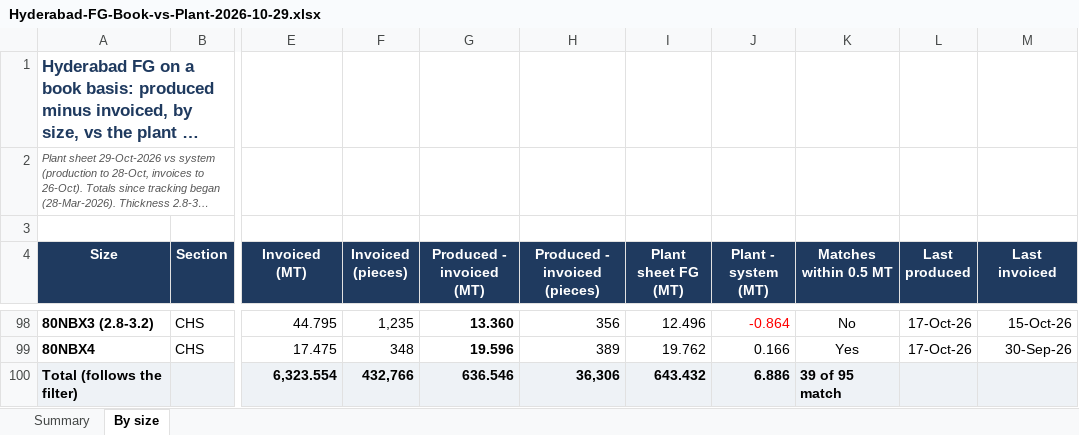
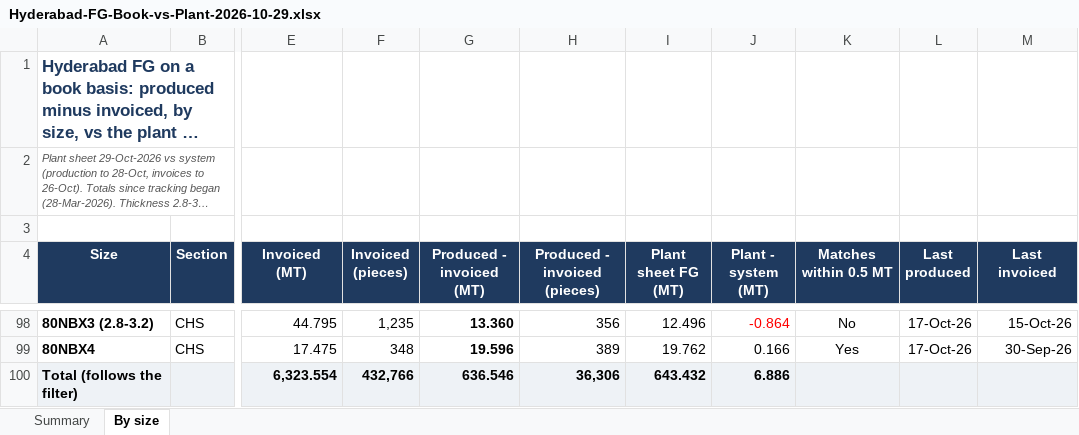
Before and after one commit to PB-TMT-ai/jsw-pipes-inventory, an Excel workbook: reports/Hyderabad-FG-Book-vs-Plant-2026-10-29.xlsx, sheet By size, drawn as a sheet; only a part is shown, gaps mark what is left out; long unchanged cells end in …; values as stored, in another font and other column widths than the file's, no borders; charts and pictures and conditional formats not drawn; the diff names each change by its address in the sheet, - before the commit and + after, or states it on an @@ line.

```diff
--- a/reports/Hyderabad-FG-Book-vs-Plant-2026-10-29.xlsx (sheet By size)
+++ b/reports/Hyderabad-FG-Book-vs-Plant-2026-10-29.xlsx (sheet By size)
-K100 (Matches within 0.5 MT): 39 of 95 match
+K100 (Matches within 0.5 MT): (empty)
```
Also changed, not shown: sheet Summary.
